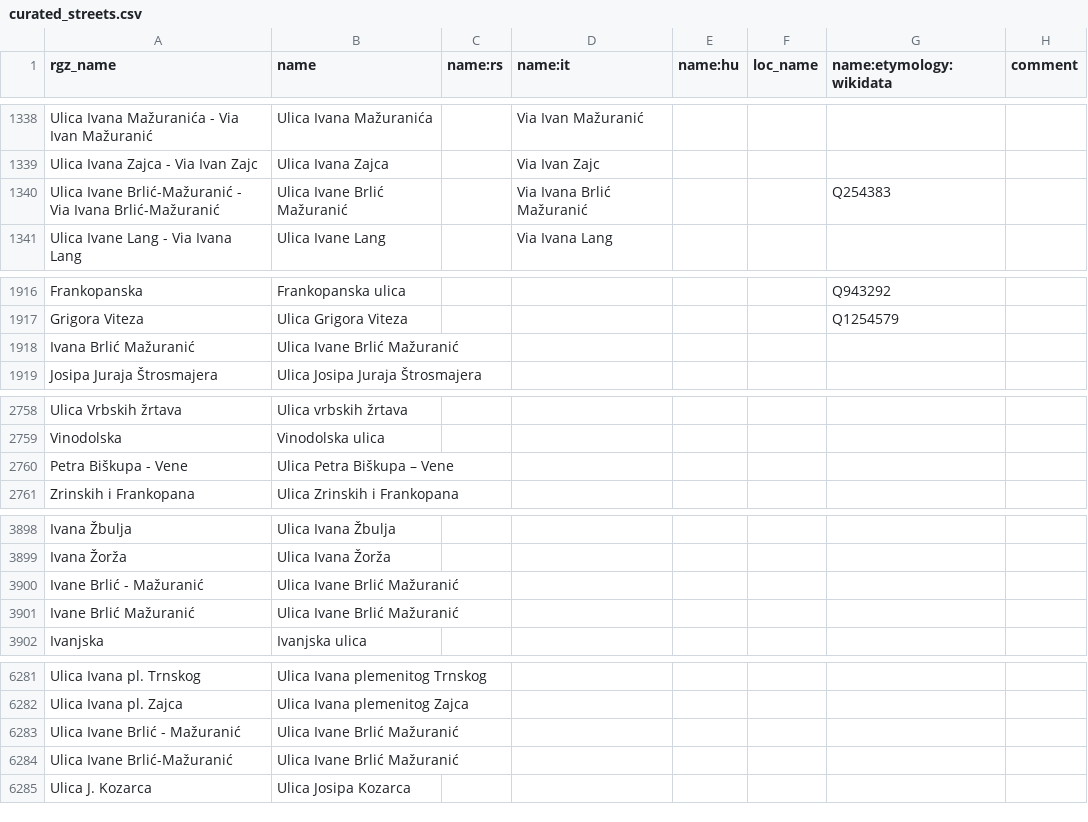
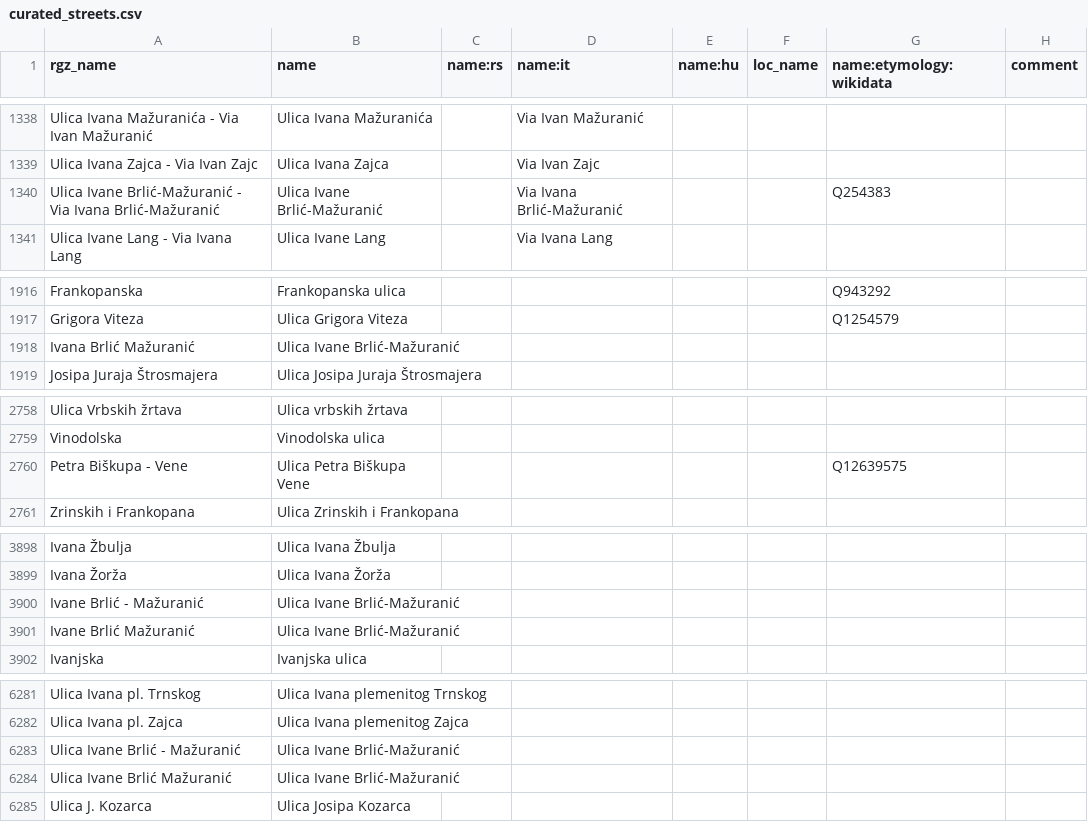
Before and after one commit to osm-hr/adresniregistar-ispravci, a CSV file: curated_streets.csv, drawn as a sheet; only a part is shown, gaps mark what is left out; the diff covers the shown part only.

Commit message:
Ivana Brlić-Mažuranić je sa crticom

```diff
--- a/curated_streets.csv
+++ b/curated_streets.csv
@@ -1339,3 +1339,3 @@ Ulica Ivana Mažuranića - Via Ivan Mažuranić,Ulica Ivana Mažuranića,,Via Iv
 Ulica Ivana Zajca - Via Ivan Zajc,Ulica Ivana Zajca,,Via Ivan Zajc,,,,
-Ulica Ivane Brlić-Mažuranić - Via Ivana Brlić-Mažuranić,Ulica Ivane Brlić Mažuranić,,Via Ivana Brlić Mažuranić,,,Q254383,
+Ulica Ivane Brlić-Mažuranić - Via Ivana Brlić-Mažuranić,Ulica Ivane Brlić-Mažuranić,,Via Ivana Brlić-Mažuranić,,,Q254383,
 Ulica Ivane Lang - Via Ivana Lang,Ulica Ivane Lang,,Via Ivana Lang,,,,
@@ -1917,3 +1917,3 @@ Frankopanska,Frankopanska ulica,,,,,Q943292,
 Grigora Viteza,Ulica Grigora Viteza,,,,,Q1254579,
-Ivana Brlić Mažuranić,Ulica Ivane Brlić Mažuranić,,,,,,
+Ivana Brlić Mažuranić,Ulica Ivane Brlić-Mažuranić,,,,,,
 Josipa Juraja Štrosmajera,Ulica Josipa Juraja Štrosmajera,,,,,,
@@ -2759,3 +2759,3 @@ Ulica Vrbskih žrtava,Ulica vrbskih žrtava,,,,,,
 Vinodolska,Vinodolska ulica,,,,,,
-Petra Biškupa - Vene,Ulica Petra Biškupa – Vene,,,,,,
+Petra Biškupa - Vene,Ulica Petra Biškupa Vene,,,,,Q12639575,
 Zrinskih i Frankopana,Ulica Zrinskih i Frankopana,,,,,,
@@ -3899,4 +3899,4 @@ Ivana Žbulja,Ulica Ivana Žbulja,,,,,,
 Ivana Žorža,Ulica Ivana Žorža,,,,,,
-Ivane Brlić - Mažuranić,Ulica Ivane Brlić Mažuranić,,,,,,
-Ivane Brlić Mažuranić,Ulica Ivane Brlić Mažuranić,,,,,,
+Ivane Brlić - Mažuranić,Ulica Ivane Brlić-Mažuranić,,,,,,
+Ivane Brlić Mažuranić,Ulica Ivane Brlić-Mažuranić,,,,,,
 Ivanjska,Ivanjska ulica,,,,,,
@@ -6282,4 +6282,4 @@ Ulica Ivana pl. Trnskog,Ulica Ivana plemenitog Trnskog,,,,,,
 Ulica Ivana pl. Zajca,Ulica Ivana plemenitog Zajca,,,,,,
-Ulica Ivane Brlić - Mažuranić,Ulica Ivane Brlić Mažuranić,,,,,,
-Ulica Ivane Brlić-Mažuranić,Ulica Ivane Brlić Mažuranić,,,,,,
+Ulica Ivane Brlić - Mažuranić,Ulica Ivane Brlić-Mažuranić,,,,,,
+Ulica Ivane Brlić Mažuranić,Ulica Ivane Brlić-Mažuranić,,,,,,
 Ulica J. Kozarca,Ulica Josipa Kozarca,,,,,,
```
Also changed, not shown: 5 edited cells elsewhere in this file.
